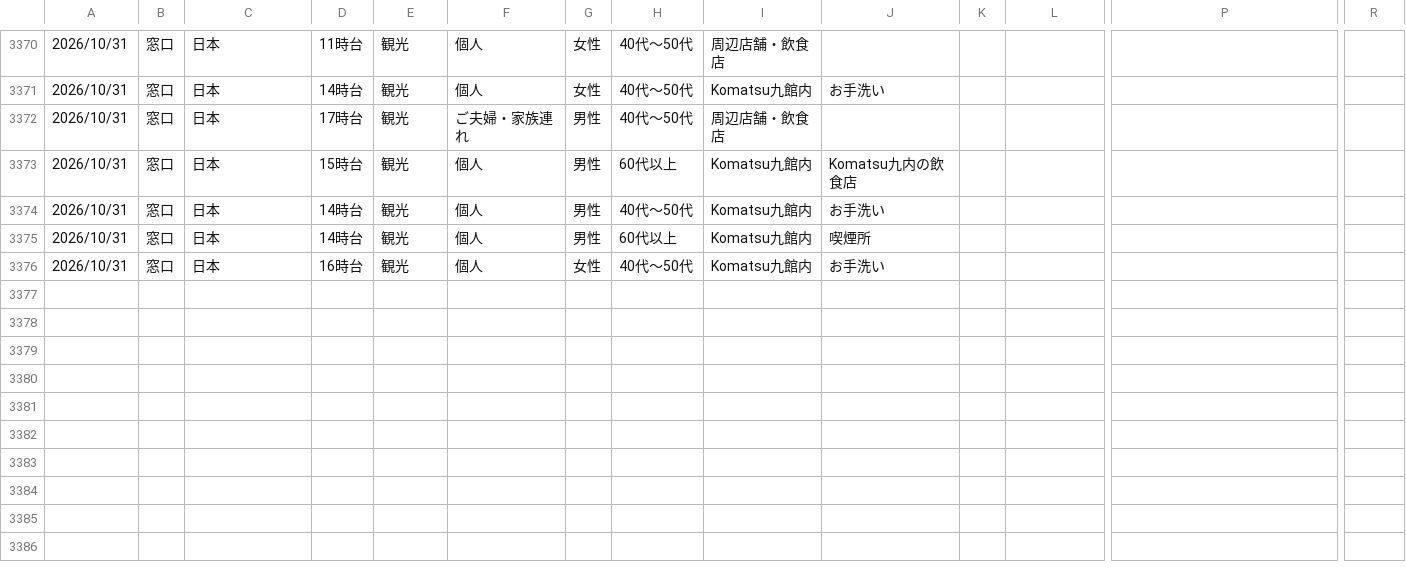
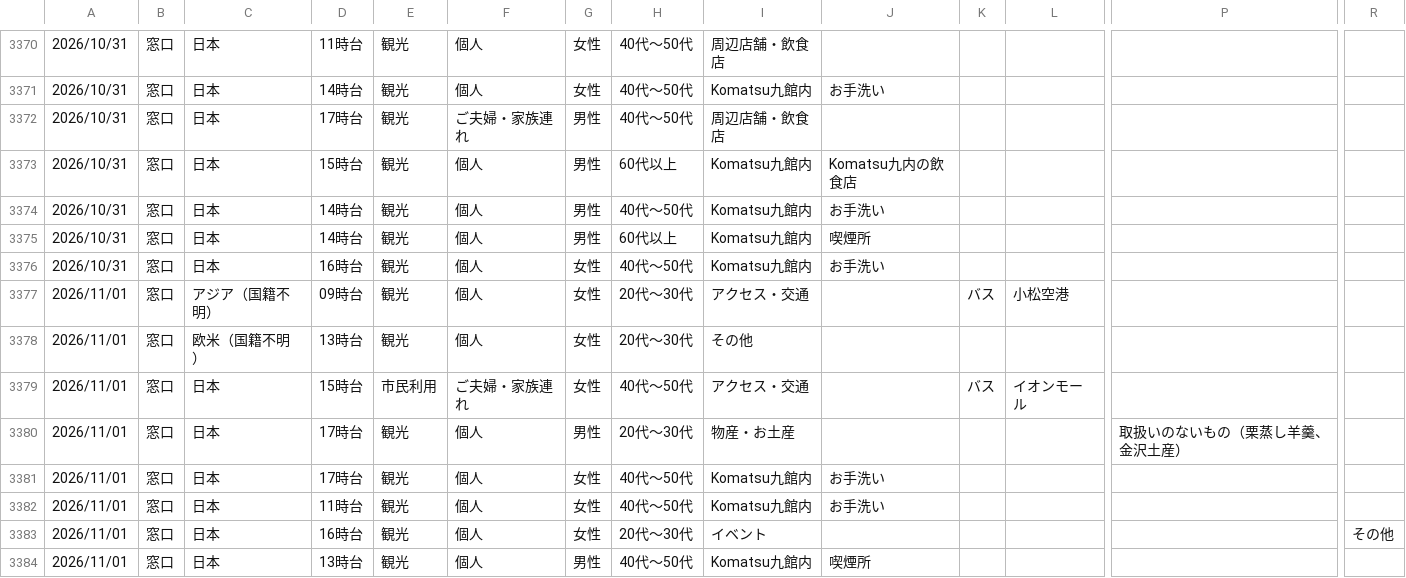
Before and after one commit to codefornoto/Milli, a CSV file: komatsu/komatsu.csv, drawn as a sheet; only a part is shown, gaps mark what is left out; rows hold the shown columns only; the diff names each change by its address in the sheet, - before the commit and + after, or states it on an @@ line.

```diff
--- a/komatsu/komatsu.csv
+++ b/komatsu/komatsu.csv
+row 3377: 2026/11/01 | 窓口 | アジア（国籍不明） | 09時台 | 観光 | 個人 | 女性 | 20代～30代 | アクセス・交通 |  | バス | 小松空港
+row 3378: 2026/11/01 | 窓口 | 欧米（国籍不明） | 13時台 | 観光 | 個人 | 女性 | 20代～30代 | その他
+row 3379: 2026/11/01 | 窓口 | 日本 | 15時台 | 市民利用 | ご夫婦・家族連れ | 女性 | 40代～50代 | アクセス・交通 |  | バス | イオンモール
+row 3380: 2026/11/01 | 窓口 | 日本 | 17時台 | 観光 | 個人 | 男性 | 20代～30代 | 物産・お土産 |  |  |  | 取扱いのないもの（栗蒸し羊羹、金沢土産）
+row 3381: 2026/11/01 | 窓口 | 日本 | 17時台 | 観光 | 個人 | 女性 | 40代～50代 | Komatsu九館内 | お手洗い
+row 3382: 2026/11/01 | 窓口 | 日本 | 11時台 | 観光 | 個人 | 女性 | 40代～50代 | Komatsu九館内 | お手洗い
+row 3383: 2026/11/01 | 窓口 | 日本 | 16時台 | 観光 | 個人 | 女性 | 20代～30代 | イベント |  |  |  |  | その他
+row 3384: 2026/11/01 | 窓口 | 日本 | 13時台 | 観光 | 個人 | 男性 | 40代～50代 | Komatsu九館内 | 喫煙所
```
